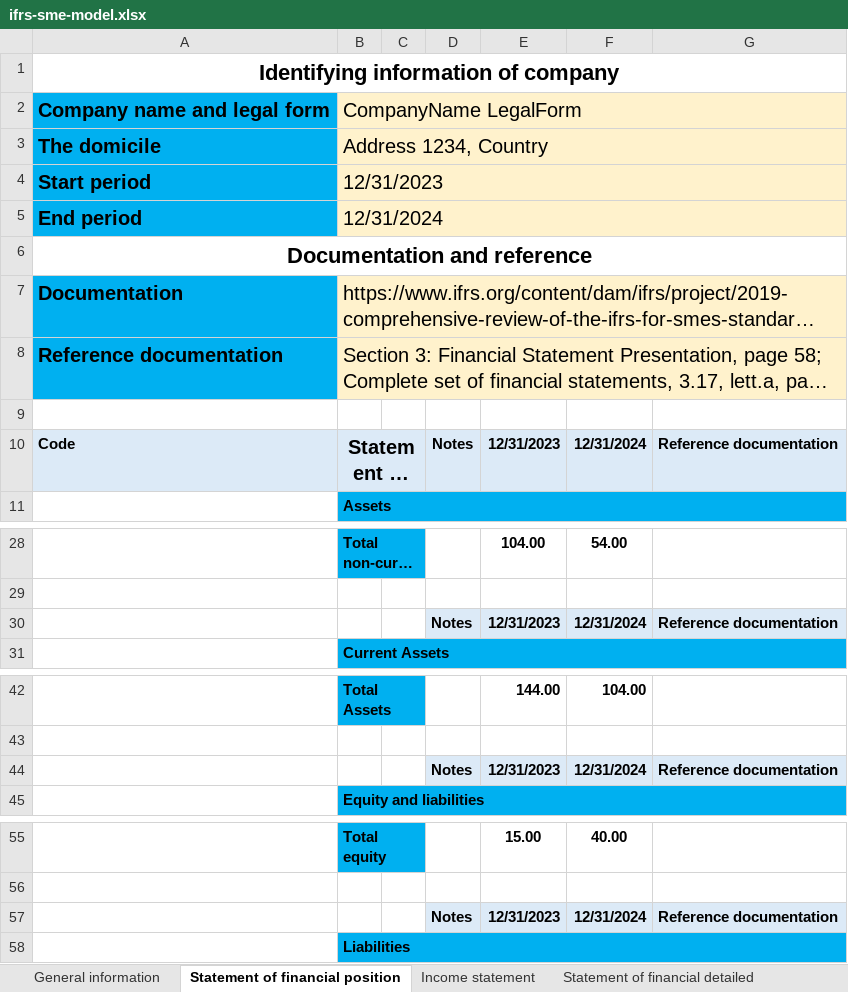
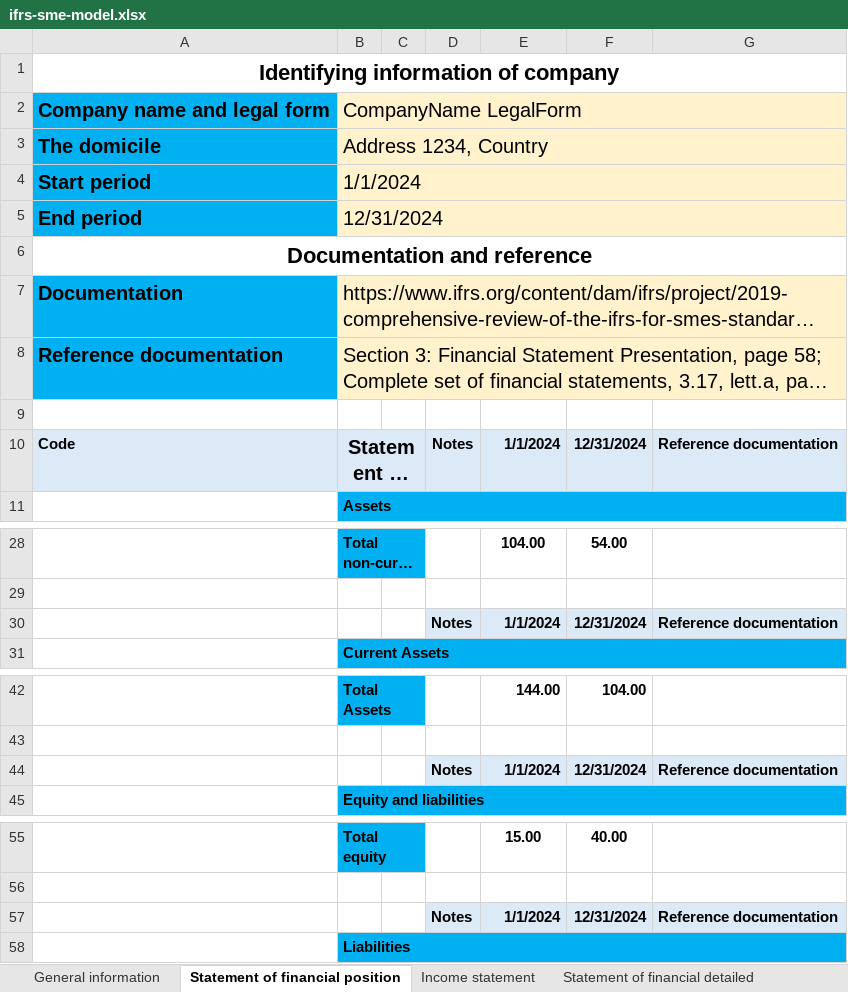
Before and after one commit to BananaAccounting/IFRS, an Excel workbook: ifrs-sme-model.xlsx, sheet Statement of financial position, drawn as a sheet; only a part is shown, gaps mark what is left out; long unchanged cells end in …; values as stored, in another font and other column widths than the file's, no borders; charts and pictures and conditional formats not drawn; the diff covers the shown part only; the diff names each change by its address in the sheet, - before the commit and + after, or states it on an @@ line.

```diff
--- a/ifrs-sme-model.xlsx (sheet Statement of financial position)
+++ b/ifrs-sme-model.xlsx (sheet Statement of financial position)
-B4: 12/31/2023
+B4: 1/1/2024
-E10: 12/31/2023
+E10: 1/1/2024
-E30: 12/31/2023
+E30: 1/1/2024
-E44: 12/31/2023
+E44: 1/1/2024
-E57: 12/31/2023
+E57: 1/1/2024
```
Also changed, not shown: 1 edited cell elsewhere in this sheet, sheet Statement of financial detailed, sheet Notes of Income Statement, sheet Notes of Cash flow Statement, sheet Income statement, sheet Income statement detail, sheet General information, 3 more sheets, charts or pictures, 1 other file.
